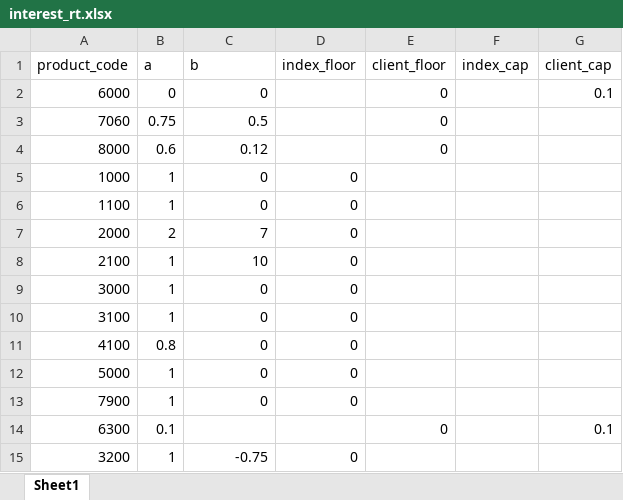
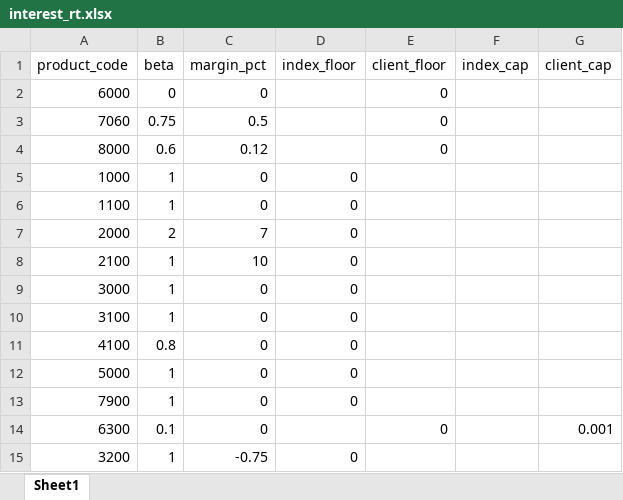
Before and after one commit to dzimius/LabBank, an Excel workbook: balance_generate/input_data/interest_rt.xlsx, sheet Sheet1, drawn as a sheet; values as stored, in another font and other column widths than the file's, no borders; the diff names each change by its address in the sheet, - before the commit and + after, or states it on an @@ line.

```diff
--- a/balance_generate/input_data/interest_rt.xlsx (sheet Sheet1)
+++ b/balance_generate/input_data/interest_rt.xlsx (sheet Sheet1)
-B1: a
+B1: beta
-C1: b
+C1: margin_pct
-G2 (client_cap): 0.1
+G2 (client_cap): (empty)
-C14 (margin_pct): (empty)
+C14 (margin_pct): 0
-G14 (client_cap): 0.1
+G14 (client_cap): 0.001
```
Also changed, not shown: irrbb_calc/output/eba_sot_results.xlsx, irrbb_calc/output/eve_results.xlsx, 19 other files.
